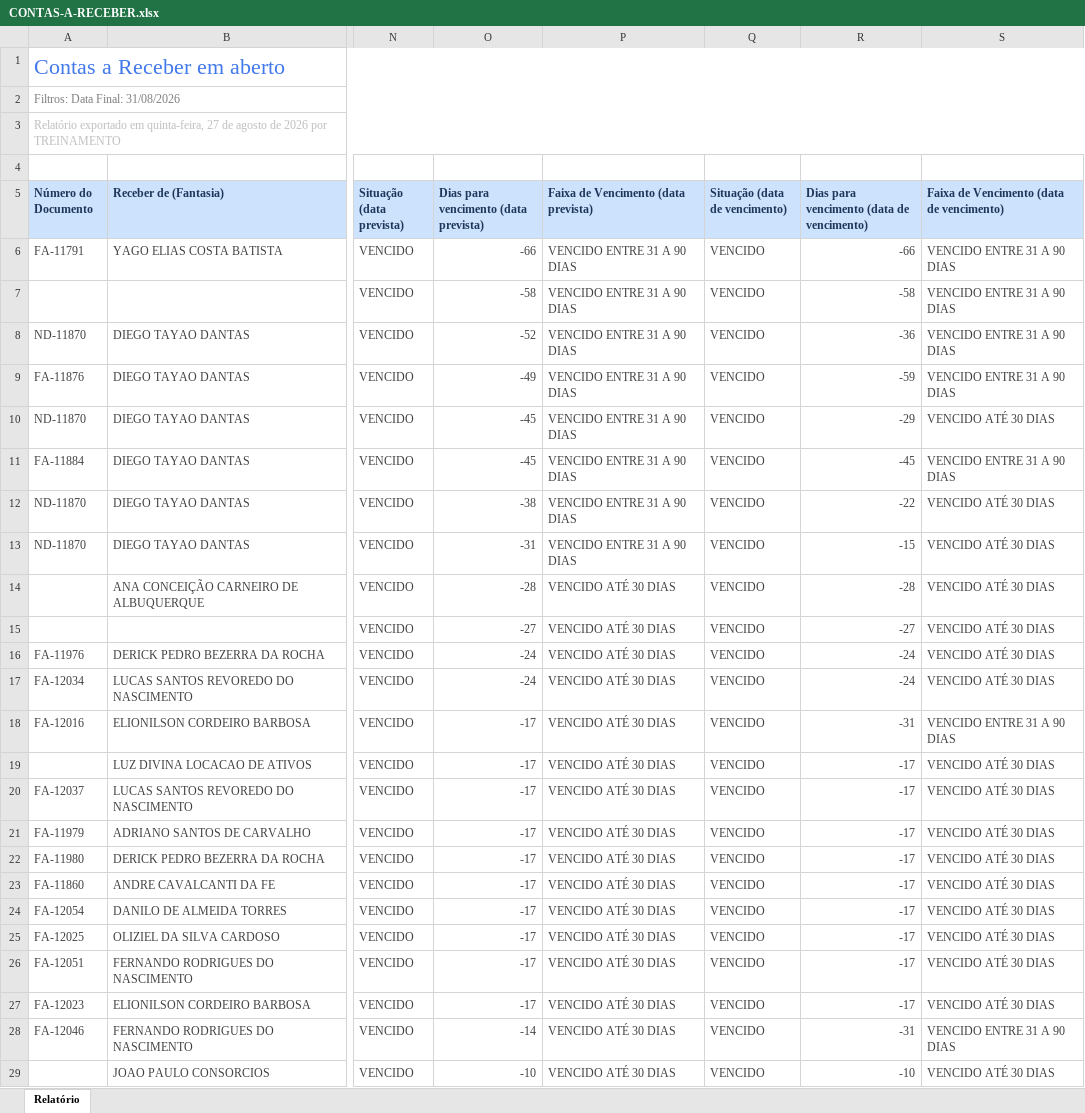
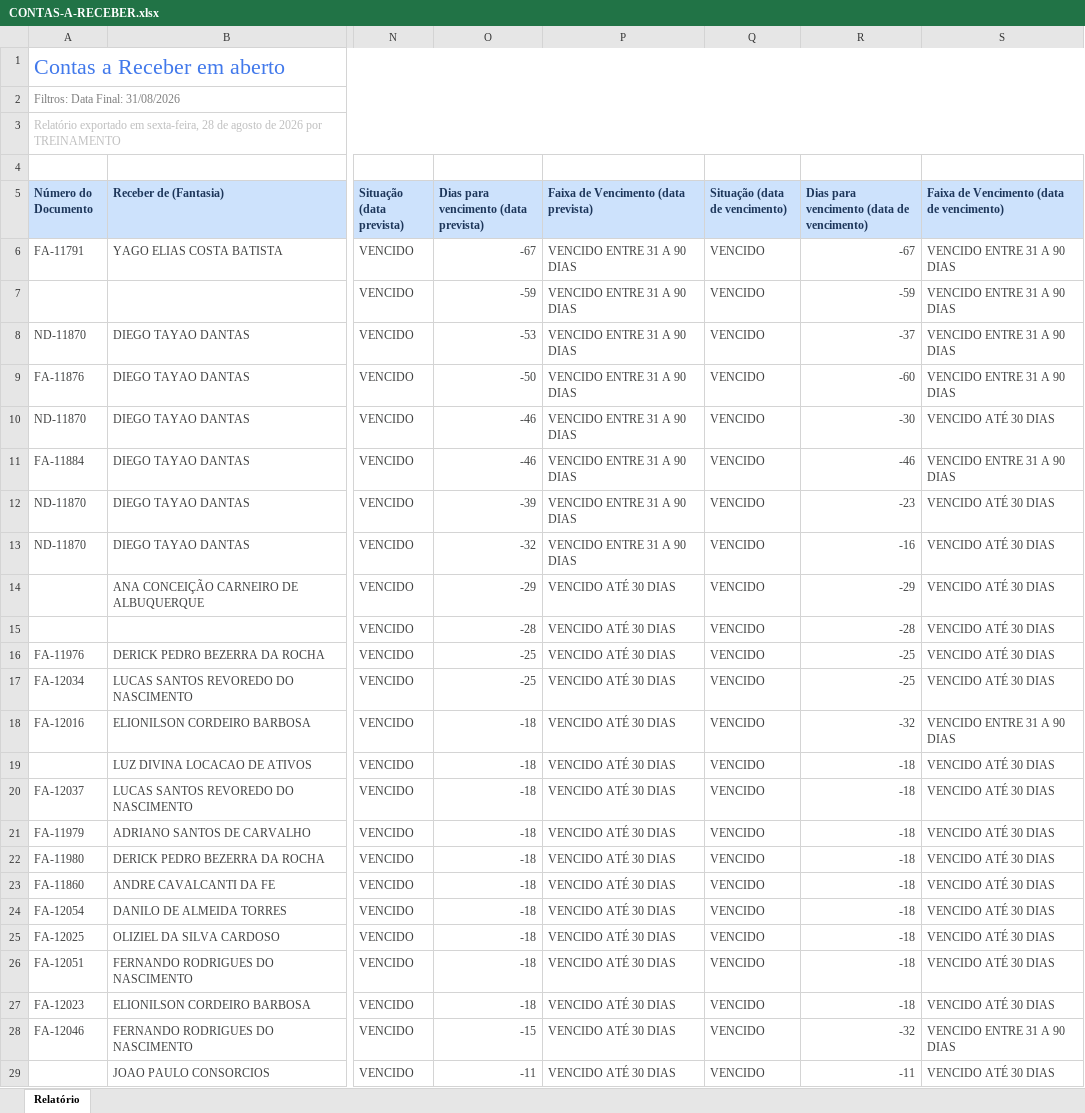
Before and after one commit to grupoativuz/Dashboard-Ativuz, an Excel workbook: planilhas/CONTAS-A-RECEBER.xlsx, sheet Relatório, drawn as a sheet; only a part is shown, gaps mark what is left out; values as stored, in another font and other column widths than the file's, no borders; the diff covers the shown part only; the diff names each change by its address in the sheet, - before the commit and + after, or states it on an @@ line.

Commit message:
chore: atualiza CONTAS-A-RECEBER.xlsx via automação (Gmail)

```diff
--- a/planilhas/CONTAS-A-RECEBER.xlsx (sheet Relatório)
+++ b/planilhas/CONTAS-A-RECEBER.xlsx (sheet Relatório)
-A3 (Número do Documento): …exportado em quinta-feira, 27 de agosto…
+A3 (Número do Documento): …exportado em sexta-feira, 28 de agosto…
-O6: -66
+O6: -67
-R6: -66
+R6: -67
-O7: -58
+O7: -59
-R7: -58
+R7: -59
-O8: -52
+O8: -53
-R8: -36
+R8: -37
-O9: -49
+O9: -50
-R9: -59
+R9: -60
-O10:O11: -45
+O10:O11: -46
-R10: -29
+R10: -30
-R11: -45
+R11: -46
-O12: -38
+O12: -39
-R12: -22
+R12: -23
-O13: -31
+O13: -32
-R13: -15
+R13: -16
-O14: -28
+O14: -29
-R14: -28
+R14: -29
-O15: -27
+O15: -28
-R15: -27
+R15: -28
-O16:O17: -24
+O16:O17: -25
-R16:R17: -24
+R16:R17: -25
-O18:O27: -17
+O18:O27: -18
-R18: -31
+R18: -32
-R19:R27: -17
+R19:R27: -18
-O28: -14
+O28: -15
-R28: -31
+R28: -32
-O29: -10
+O29: -11
-R29: -10
+R29: -11
```
Also changed, not shown: 3 added rows, 5 removed rows and 147 edited cells elsewhere in this sheet.
